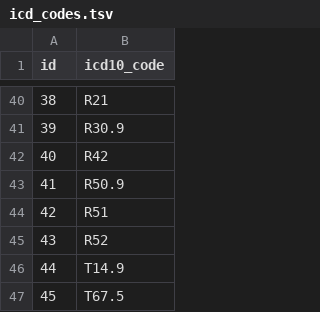
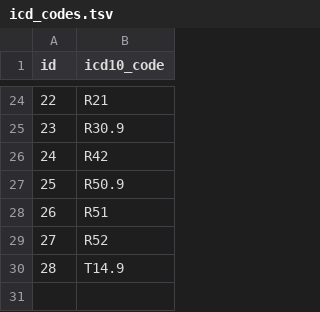
Before and after one commit to ruthaseradopoblete-sys/SmartRHU-Smartcore, a TSV file: ml/models/icd_codes.tsv, drawn as a sheet; only a part is shown, gaps mark what is left out; the diff covers the shown part only; the diff names each change by its address in the sheet, - before the commit and + after, or states it on an @@ line.

```diff
--- a/ml/models/icd_codes.tsv
+++ b/ml/models/icd_codes.tsv
@@ column A (id) renumbered between rows 2 and 30 @@
-row 47: 45 | T67.5
```
Also changed, not shown: 16 removed rows elsewhere in this file, ml/models/barangays.tsv, ml/models/disease_names.tsv, 19 other files.
